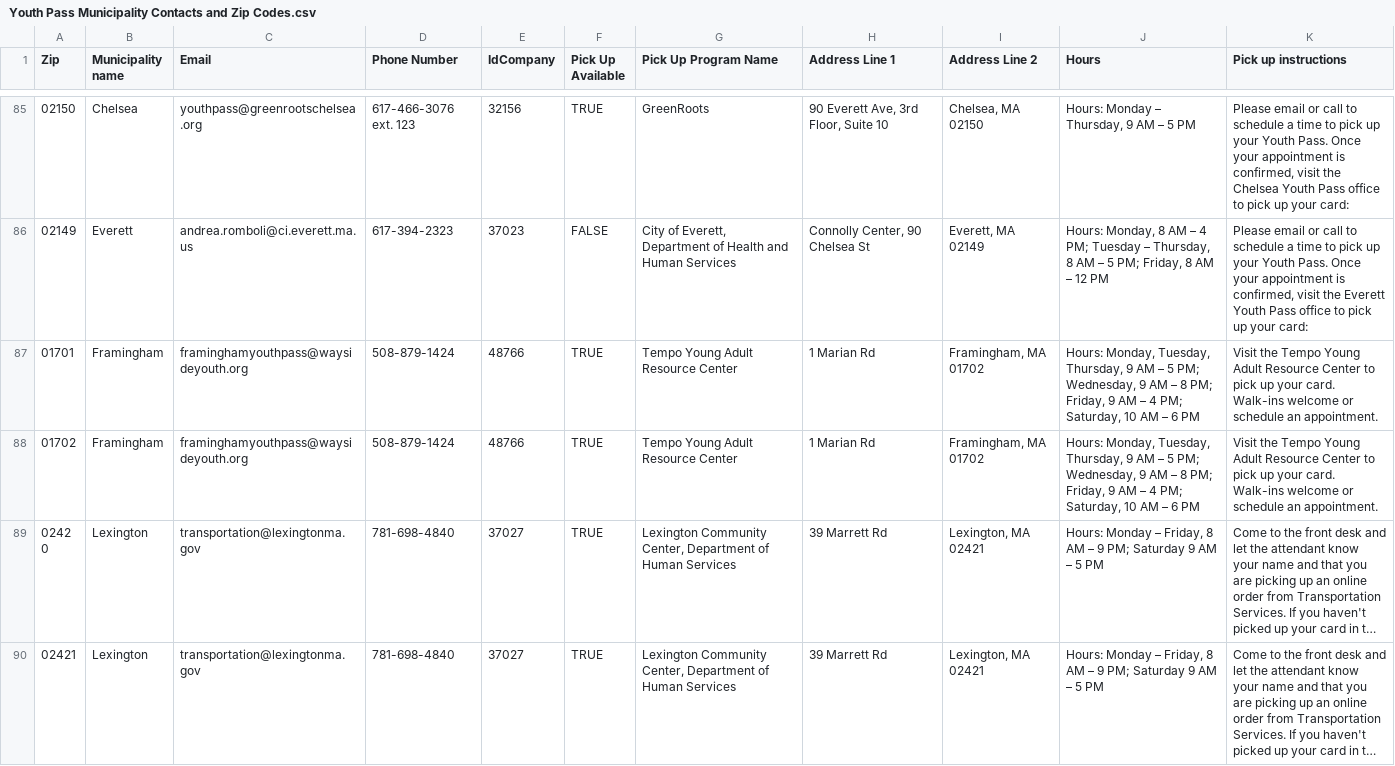
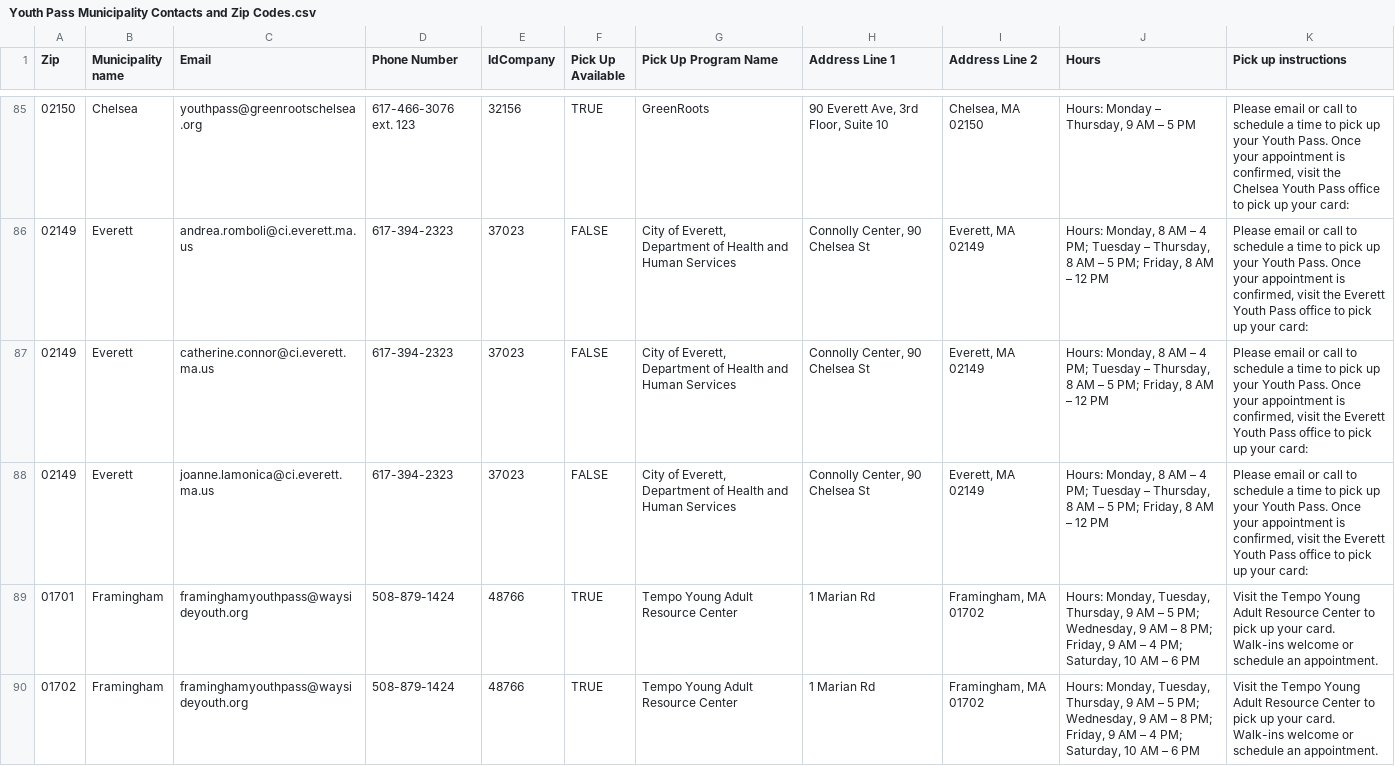
Before and after one commit to mbta/reduced_fares, a CSV file: data_sources/Youth Pass Municipality Contacts and Zip Codes.csv, drawn as a sheet; only a part is shown, gaps mark what is left out; the shorter side is filled out with more unchanged rows; long unchanged cells end in …; the diff names each change by its address in the sheet, - before the commit and + after, or states it on an @@ line.

Commit message:
Add new Everett admin emails

```diff
--- a/data_sources/Youth Pass Municipality Contacts and Zip Codes.csv
+++ b/data_sources/Youth Pass Municipality Contacts and Zip Codes.csv
+row 87: 02149 | Everett | catherine.connor@ci.everett.ma.us | 617-394-2323 | 37023 | FALSE | City of Everett, Department of Health and Human Services | Connolly Center, 90 Chelsea St | Everett, MA 02149 | Hours: Monday, 8 AM – 4 PM; Tuesday – Thursday, 8 AM – 5 PM; Friday, 8 AM – 12 PM | Please email or call to schedule a time to pick up your Youth Pass. Once your appointment is confirmed, visit the Everett Youth Pass office to pick up your card:
+row 88: 02149 | Everett | joanne.lamonica@ci.everett.ma.us | 617-394-2323 | 37023 | FALSE | City of Everett, Department of Health and Human Services | Connolly Center, 90 Chelsea St | Everett, MA 02149 | Hours: Monday, 8 AM – 4 PM; Tuesday – Thursday, 8 AM – 5 PM; Friday, 8 AM – 12 PM | Please email or call to schedule a time to pick up your Youth Pass. Once your appointment is confirmed, visit the Everett Youth Pass office to pick up your card:
```
Also changed, not shown: data_sources/Production Youth Permissions.csv.
